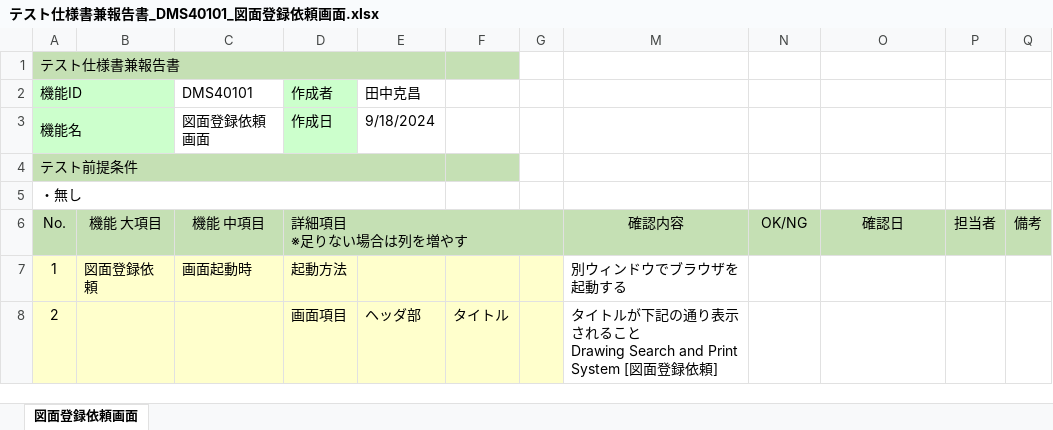
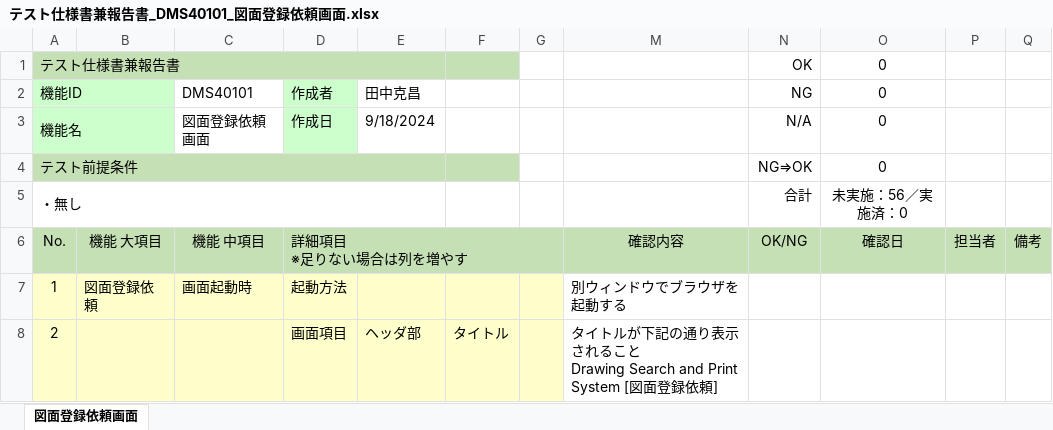
Before and after one commit to JishanTu/DRASAP_Web, an Excel workbook: PJ管理/01.成果物/04.T_テスト／移行/テスト仕様書兼報告書_DMS40101_図面登録依頼画面.xlsx, sheet 図面登録依頼画面, drawn as a sheet; only a part is shown; values as stored, in another font and other column widths than the file's, no borders; the diff names each change by its address in the sheet, - before the commit and + after, or states it on an @@ line.

```diff
--- a/PJ管理/01.成果物/04.T_テスト／移行/テスト仕様書兼報告書_DMS40101_図面登録依頼画面.xlsx (sheet 図面登録依頼画面)
+++ b/PJ管理/01.成果物/04.T_テスト／移行/テスト仕様書兼報告書_DMS40101_図面登録依頼画面.xlsx (sheet 図面登録依頼画面)
-N1: (empty)
+N1: OK
-O1:O4: (empty)
+O1:O4: 0
-N2: (empty)
+N2: NG
-N3: (empty)
+N3: N/A
-N4: (empty)
+N4: NG⇒OK
-N5: (empty)
+N5: 合計
-O5: (empty)
+O5: 未実施：56／実施済：0
```
Also changed, not shown: PJ管理/01.成果物/04.T_テスト／移行/テスト仕様書兼報告書_DMS30201_検索閲覧出図画面.xlsx, PJ管理/01.成果物/04.T_テスト／移行/テスト仕様書兼報告書_DMS40201_図面登録依頼リスト画面.xlsx, 3 other files.
